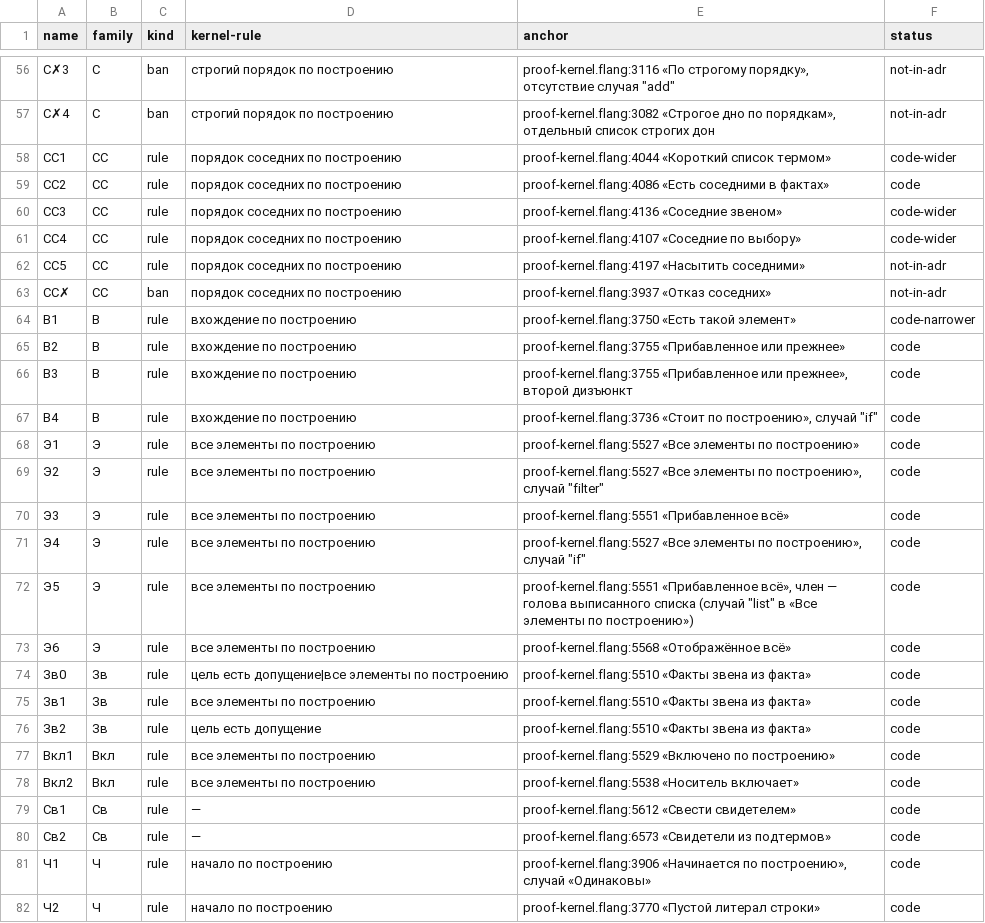
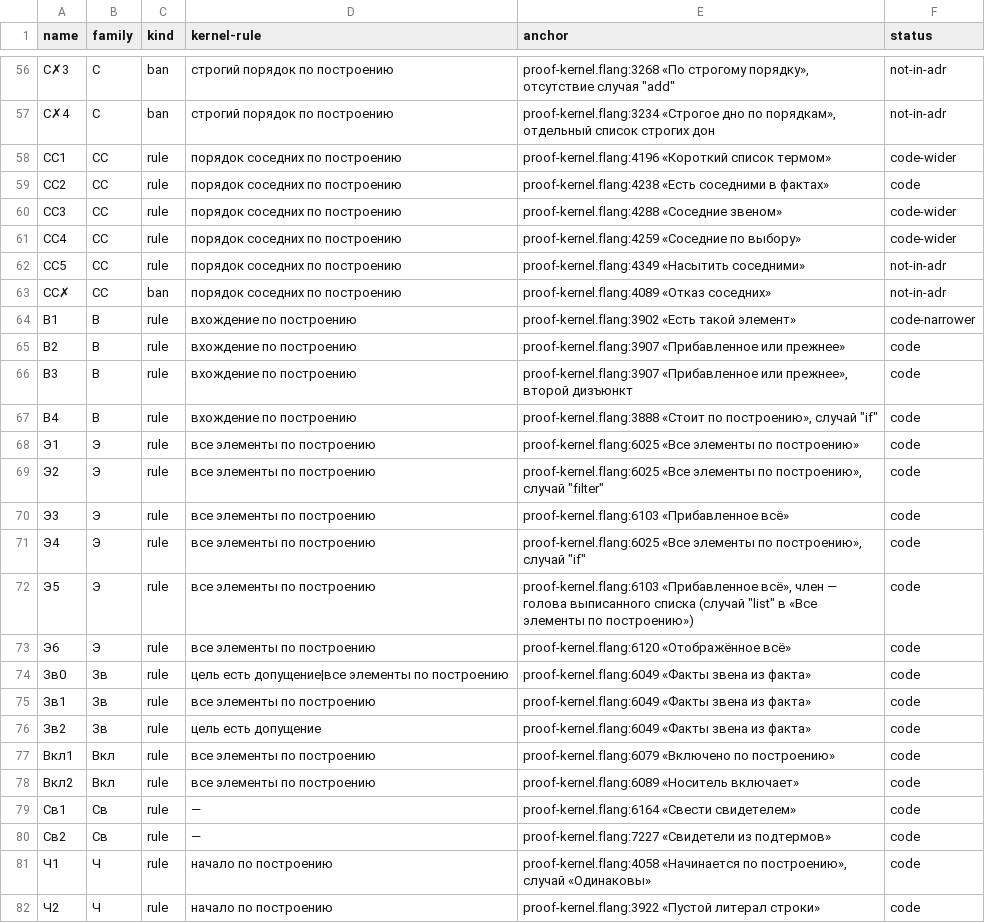
Before and after one commit to digitable-lol/flang, a TSV file: flang/proof/tables/inference-rules.tsv, drawn as a sheet; only a part is shown, gaps mark what is left out; the diff covers the shown part only.

```diff
--- a/flang/proof/tables/inference-rules.tsv
+++ b/flang/proof/tables/inference-rules.tsv
@@ -56,27 +56,27 @@ name	family	kind	kernel-rule	anchor	status
-С✗3	С	ban	строгий порядок по построению	proof-kernel.flang:3116 «По строгому порядку», отсутствие случая "add"	not-in-adr
-С✗4	С	ban	строгий порядок по построению	proof-kernel.flang:3082 «Строгое дно по порядкам», отдельный список строгих дон	not-in-adr
-СС1	СС	rule	порядок соседних по построению	proof-kernel.flang:4044 «Короткий список термом»	code-wider
-СС2	СС	rule	порядок соседних по построению	proof-kernel.flang:4086 «Есть соседними в фактах»	code
-СС3	СС	rule	порядок соседних по построению	proof-kernel.flang:4136 «Соседние звеном»	code-wider
-СС4	СС	rule	порядок соседних по построению	proof-kernel.flang:4107 «Соседние по выбору»	code-wider
-СС5	СС	rule	порядок соседних по построению	proof-kernel.flang:4197 «Насытить соседними»	not-in-adr
-СС✗	СС	ban	порядок соседних по построению	proof-kernel.flang:3937 «Отказ соседних»	not-in-adr
-В1	В	rule	вхождение по построению	proof-kernel.flang:3750 «Есть такой элемент»	code-narrower
-В2	В	rule	вхождение по построению	proof-kernel.flang:3755 «Прибавленное или прежнее»	code
-В3	В	rule	вхождение по построению	proof-kernel.flang:3755 «Прибавленное или прежнее», второй дизъюнкт	code
-В4	В	rule	вхождение по построению	proof-kernel.flang:3736 «Стоит по построению», случай "if"	code
-Э1	Э	rule	все элементы по построению	proof-kernel.flang:5527 «Все элементы по построению»	code
-Э2	Э	rule	все элементы по построению	proof-kernel.flang:5527 «Все элементы по построению», случай "filter"	code
-Э3	Э	rule	все элементы по построению	proof-kernel.flang:5551 «Прибавленное всё»	code
-Э4	Э	rule	все элементы по построению	proof-kernel.flang:5527 «Все элементы по построению», случай "if"	code
-Э5	Э	rule	все элементы по построению	proof-kernel.flang:5551 «Прибавленное всё», член — голова выписанного списка (случай "list" в «Все элементы по построению»)	code
-Э6	Э	rule	все элементы по построению	proof-kernel.flang:5568 «Отображённое всё»	code
-Зв0	Зв	rule	цель есть допущение|все элементы по построению	proof-kernel.flang:5510 «Факты звена из факта»	code
-Зв1	Зв	rule	все элементы по построению	proof-kernel.flang:5510 «Факты звена из факта»	code
-Зв2	Зв	rule	цель есть допущение	proof-kernel.flang:5510 «Факты звена из факта»	code
-Вкл1	Вкл	rule	все элементы по построению	proof-kernel.flang:5529 «Включено по построению»	code
-Вкл2	Вкл	rule	все элементы по построению	proof-kernel.flang:5538 «Носитель включает»	code
-Св1	Св	rule	—	proof-kernel.flang:5612 «Свести свидетелем»	code
-Св2	Св	rule	—	proof-kernel.flang:6573 «Свидетели из подтермов»	code
-Ч1	Ч	rule	начало по построению	proof-kernel.flang:3906 «Начинается по построению», случай «Одинаковы»	code
-Ч2	Ч	rule	начало по построению	proof-kernel.flang:3770 «Пустой литерал строки»	code
+С✗3	С	ban	строгий порядок по построению	proof-kernel.flang:3268 «По строгому порядку», отсутствие случая "add"	not-in-adr
+С✗4	С	ban	строгий порядок по построению	proof-kernel.flang:3234 «Строгое дно по порядкам», отдельный список строгих дон	not-in-adr
+СС1	СС	rule	порядок соседних по построению	proof-kernel.flang:4196 «Короткий список термом»	code-wider
+СС2	СС	rule	порядок соседних по построению	proof-kernel.flang:4238 «Есть соседними в фактах»	code
+СС3	СС	rule	порядок соседних по построению	proof-kernel.flang:4288 «Соседние звеном»	code-wider
+СС4	СС	rule	порядок соседних по построению	proof-kernel.flang:4259 «Соседние по выбору»	code-wider
+СС5	СС	rule	порядок соседних по построению	proof-kernel.flang:4349 «Насытить соседними»	not-in-adr
+СС✗	СС	ban	порядок соседних по построению	proof-kernel.flang:4089 «Отказ соседних»	not-in-adr
+В1	В	rule	вхождение по построению	proof-kernel.flang:3902 «Есть такой элемент»	code-narrower
+В2	В	rule	вхождение по построению	proof-kernel.flang:3907 «Прибавленное или прежнее»	code
+В3	В	rule	вхождение по построению	proof-kernel.flang:3907 «Прибавленное или прежнее», второй дизъюнкт	code
+В4	В	rule	вхождение по построению	proof-kernel.flang:3888 «Стоит по построению», случай "if"	code
+Э1	Э	rule	все элементы по построению	proof-kernel.flang:6025 «Все элементы по построению»	code
+Э2	Э	rule	все элементы по построению	proof-kernel.flang:6025 «Все элементы по построению», случай "filter"	code
+Э3	Э	rule	все элементы по построению	proof-kernel.flang:6103 «Прибавленное всё»	code
+Э4	Э	rule	все элементы по построению	proof-kernel.flang:6025 «Все элементы по построению», случай "if"	code
+Э5	Э	rule	все элементы по построению	proof-kernel.flang:6103 «Прибавленное всё», член — голова выписанного списка (случай "list" в «Все элементы по построению»)	code
+Э6	Э	rule	все элементы по построению	proof-kernel.flang:6120 «Отображённое всё»	code
+Зв0	Зв	rule	цель есть допущение|все элементы по построению	proof-kernel.flang:6049 «Факты звена из факта»	code
+Зв1	Зв	rule	все элементы по построению	proof-kernel.flang:6049 «Факты звена из факта»	code
+Зв2	Зв	rule	цель есть допущение	proof-kernel.flang:6049 «Факты звена из факта»	code
+Вкл1	Вкл	rule	все элементы по построению	proof-kernel.flang:6079 «Включено по построению»	code
+Вкл2	Вкл	rule	все элементы по построению	proof-kernel.flang:6089 «Носитель включает»	code
+Св1	Св	rule	—	proof-kernel.flang:6164 «Свести свидетелем»	code
+Св2	Св	rule	—	proof-kernel.flang:7227 «Свидетели из подтермов»	code
+Ч1	Ч	rule	начало по построению	proof-kernel.flang:4058 «Начинается по построению», случай «Одинаковы»	code
+Ч2	Ч	rule	начало по построению	proof-kernel.flang:3922 «Пустой литерал строки»	code
```
Also changed, not shown: 120 edited cells elsewhere in this file, 5 other files.
